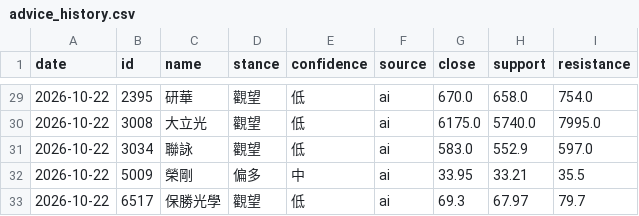
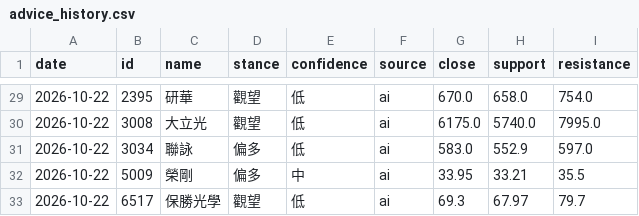
Before and after one commit to 77RockShih/stock-brief, a CSV file: data/advice_history.csv, drawn as a sheet; only a part is shown, gaps mark what is left out.

```diff
--- a/data/advice_history.csv
+++ b/data/advice_history.csv
@@ -30,3 +30,3 @@ date,id,name,stance,confidence,source,close,support,resistance
 2026-10-22,3008,大立光,觀望,低,ai,6175.0,5740.0,7995.0
-2026-10-22,3034,聯詠,觀望,低,ai,583.0,552.9,597.0
+2026-10-22,3034,聯詠,偏多,低,ai,583.0,552.9,597.0
 2026-10-22,5009,榮剛,偏多,中,ai,33.95,33.21,35.5
```
